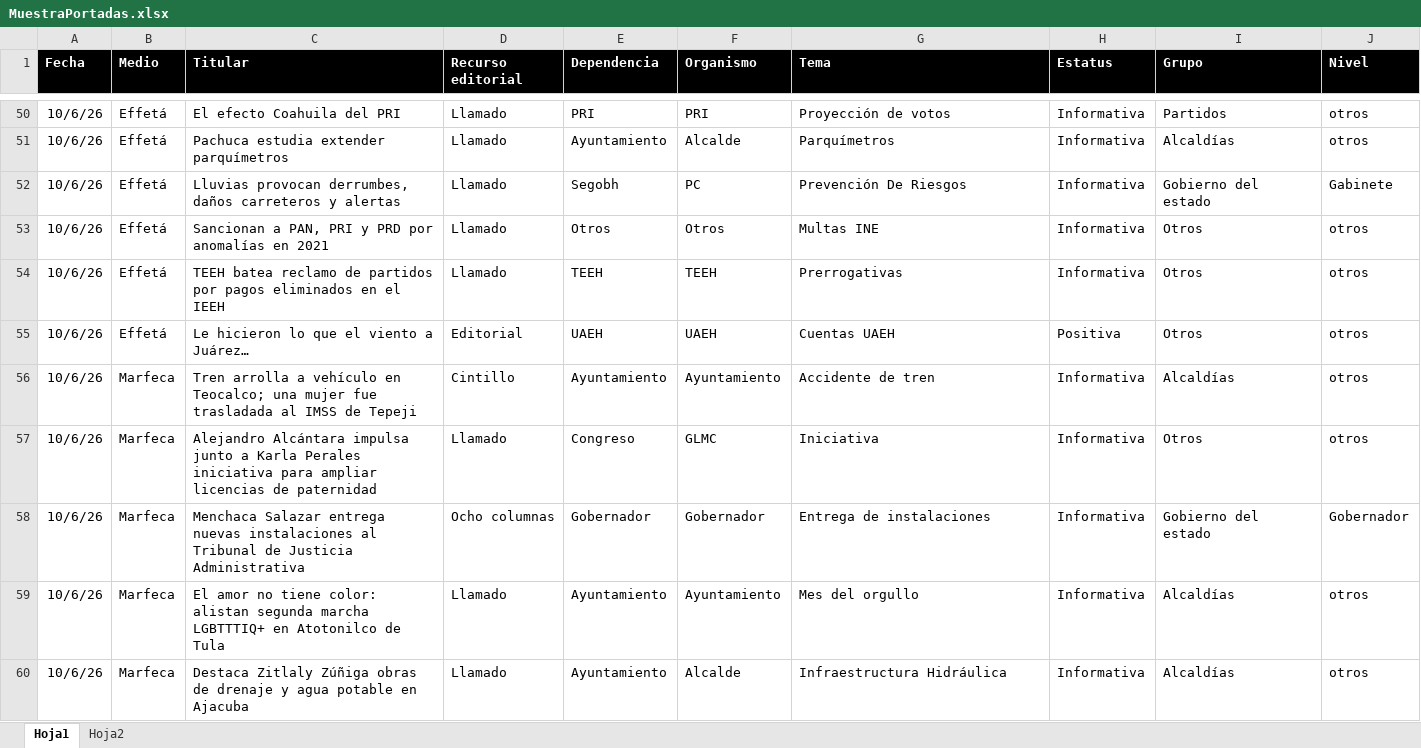
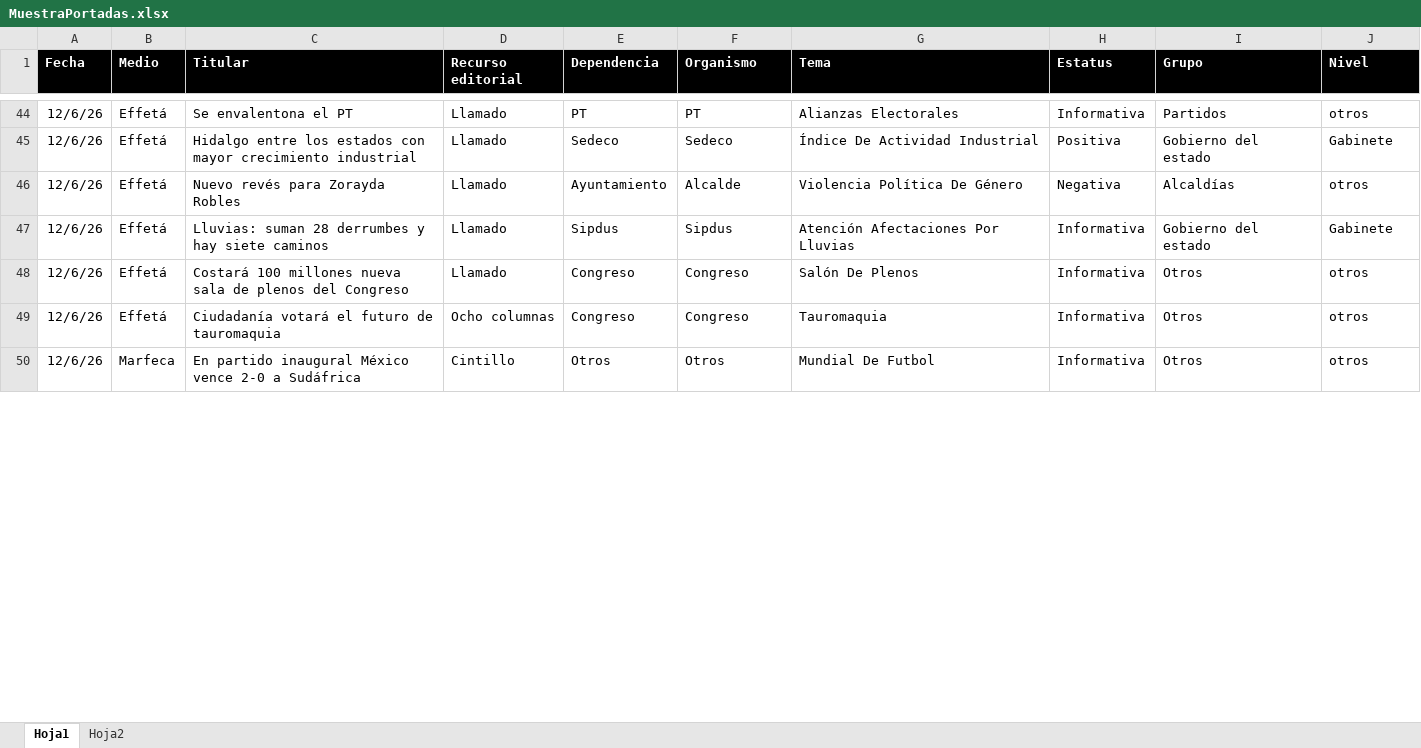
Before and after one commit to thelonious9/Reporteportadas, an Excel workbook: MuestraPortadas.xlsx, sheet Hoja1, drawn as a sheet; only a part is shown, gaps mark what is left out; values as stored, in another font and other column widths than the file's, no borders; table styles not drawn; removed rows and columns are numbered as before the commit, all else as after; the diff covers the shown part only; the diff names each change by its address in the sheet, - before the commit and + after, or states it on an @@ line.

```diff
--- a/MuestraPortadas.xlsx (sheet Hoja1)
+++ b/MuestraPortadas.xlsx (sheet Hoja1)
-A44 (Fecha): 10/6/26
+A44 (Fecha): 12/6/26
-C44 (Titular): El efecto Coahuila del PRI
+C44 (Titular): Se envalentona el PT
-E44 (Dependencia): PRI
+E44 (Dependencia): PT
-F44 (Organismo): PRI
+F44 (Organismo): PT
-G44 (Tema): Proyección de votos
+G44 (Tema): Alianzas Electorales
+row 45: 12/6/26 | Effetá | Hidalgo entre los estados con mayor crecimiento industrial | Llamado | Sedeco | Sedeco | Índice De Actividad Industrial | Positiva | Gobierno del estado | Gabinete
-A46:A48 (Fecha): 10/6/26
+A46:A48 (Fecha): 12/6/26
-C46 (Titular): Pachuca estudia extender parquímetros
+C46 (Titular): Nuevo revés para Zorayda Robles
-G46 (Tema): Parquímetros
+G46 (Tema): Violencia Política De Género
-H46 (Estatus): Informativa
+H46 (Estatus): Negativa
-C47 (Titular): Lluvias provocan derrumbes, daños carreteros y alertas
+C47 (Titular): Lluvias: suman 28 derrumbes y hay siete caminos
-E47 (Dependencia): Segobh
+E47 (Dependencia): Sipdus
-F47 (Organismo): PC
+F47 (Organismo): Sipdus
-G47 (Tema): Prevención De Riesgos
+G47 (Tema): Atención Afectaciones Por Lluvias
-C48 (Titular): Sancionan a PAN, PRI y PRD por anomalías en 2021
+C48 (Titular): Costará 100 millones nueva sala de plenos del Congreso
-E48 (Dependencia): Otros
+E48 (Dependencia): Congreso
-F48 (Organismo): Otros
+F48 (Organismo): Congreso
-G48 (Tema): Multas INE
+G48 (Tema): Salón De Plenos
-row 54: 10/6/26 | Effetá | TEEH batea reclamo de partidos por pagos eliminados en el IEEH | Llamado | TEEH | TEEH | Prerrogativas | Informativa | Otros | otros
-row 55: 10/6/26 | Effetá | Le hicieron lo que el viento a Juárez… | Editorial | UAEH | UAEH | Cuentas UAEH | Positiva | Otros | otros
-row 56: 10/6/26 | Marfeca | Tren arrolla a vehículo en Teocalco; una mujer fue trasladada al IMSS de Tepeji | Cintillo | Ayuntamiento | Ayuntamiento | Accidente de tren | Informativa | Alcaldías | otros
+row 49: 12/6/26 | Effetá | Ciudadanía votará el futuro de tauromaquia | Ocho columnas | Congreso | Congreso | Tauromaquia | Informativa | Otros | otros
-A50 (Fecha): 10/6/26
+A50 (Fecha): 12/6/26
-C50 (Titular): Alejandro Alcántara impulsa junto a Karla Perales iniciativa para ampliar licencias de paternidad
+C50 (Titular): En partido inaugural México vence 2-0 a Sudáfrica
-D50 (Recurso editorial): Llamado
+D50 (Recurso editorial): Cintillo
-E50 (Dependencia): Congreso
+E50 (Dependencia): Otros
-F50 (Organismo): GLMC
+F50 (Organismo): Otros
-G50 (Tema): Iniciativa
+G50 (Tema): Mundial De Futbol
-row 58: 10/6/26 | Marfeca | Menchaca Salazar entrega nuevas instalaciones al Tribunal de Justicia Administrativa | Ocho columnas | Gobernador | Gobernador | Entrega de instalaciones | Informativa | Gobierno del estado | Gobernador
-row 59: 10/6/26 | Marfeca | El amor no tiene color: alistan segunda marcha LGBTTTIQ+ en Atotonilco de Tula | Llamado | Ayuntamiento | Ayuntamiento | Mes del orgullo | Informativa | Alcaldías | otros
-row 60: 10/6/26 | Marfeca | Destaca Zitlaly Zúñiga obras de drenaje y agua potable en Ajacuba | Llamado | Ayuntamiento | Alcalde | Infraestructura Hidráulica | Informativa | Alcaldías | otros
```
Also changed, not shown: 33 added rows, 35 removed rows and 114 edited cells elsewhere in this sheet, 2 other files.
